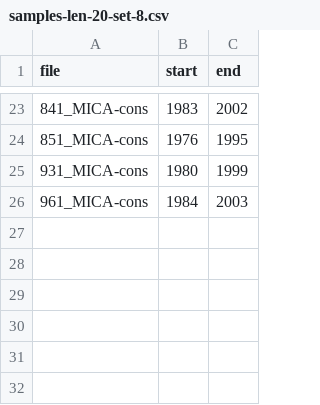
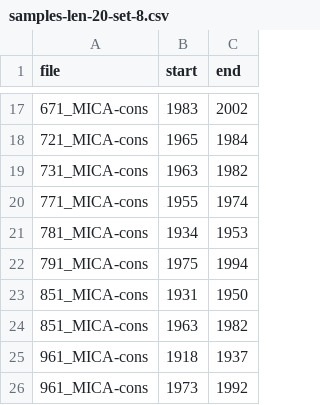
Before and after one commit to BackofenLab/Cross-Dating, a CSV file: publication-data/samples/samples-len-20-set-8.csv, drawn as a sheet; only a part is shown, gaps mark what is left out; the diff covers the shown part only.

```diff
--- a/publication-data/samples/samples-len-20-set-8.csv
+++ b/publication-data/samples/samples-len-20-set-8.csv
@@ -23,4 +17,10 @@ file,start,end
-841_MICA-cons,1983,2002
-851_MICA-cons,1976,1995
-931_MICA-cons,1980,1999
-961_MICA-cons,1984,2003
+671_MICA-cons,1983,2002
+721_MICA-cons,1965,1984
+731_MICA-cons,1963,1982
+771_MICA-cons,1955,1974
+781_MICA-cons,1934,1953
+791_MICA-cons,1975,1994
+851_MICA-cons,1931,1950
+851_MICA-cons,1963,1982
+961_MICA-cons,1918,1937
+961_MICA-cons,1973,1992
```
Also changed, not shown: 9 added rows, 15 removed rows and 9 edited cells elsewhere in this file, publication-data/samples/samples-len-20-set-10.csv, publication-data/samples/samples-len-20-set-3.csv, 7 other files.
